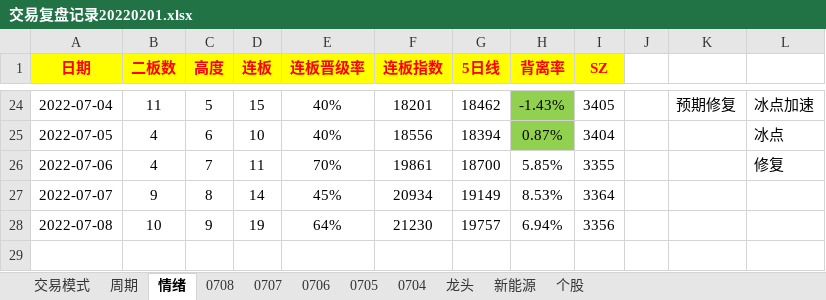
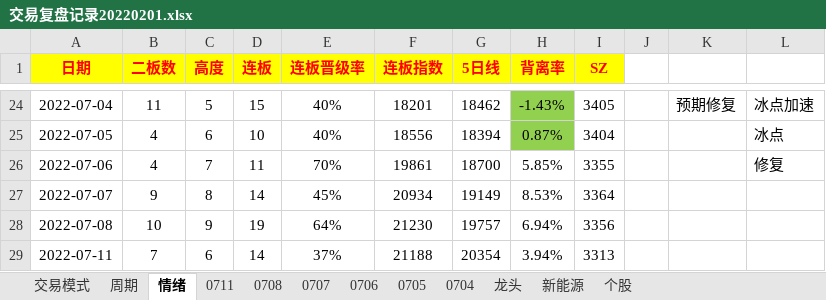
Before and after one commit to gaoguang-2026/Atool, an Excel workbook: 交易复盘记录20220201.xlsx, sheet 情绪, drawn as a sheet; only a part is shown, gaps mark what is left out; values as stored, in another font and other column widths than the file's, no borders; the diff names each change by its address in the sheet, - before the commit and + after, or states it on an @@ line.

```diff
--- a/交易复盘记录20220201.xlsx (sheet 情绪)
+++ b/交易复盘记录20220201.xlsx (sheet 情绪)
+sheet tab: 0711
+row 29: 2022-07-11 | 7 | 6 | 14 | 37% | 21188 | 20354 | 3.94% | 3313
```
Also changed, not shown: 2 other files.
